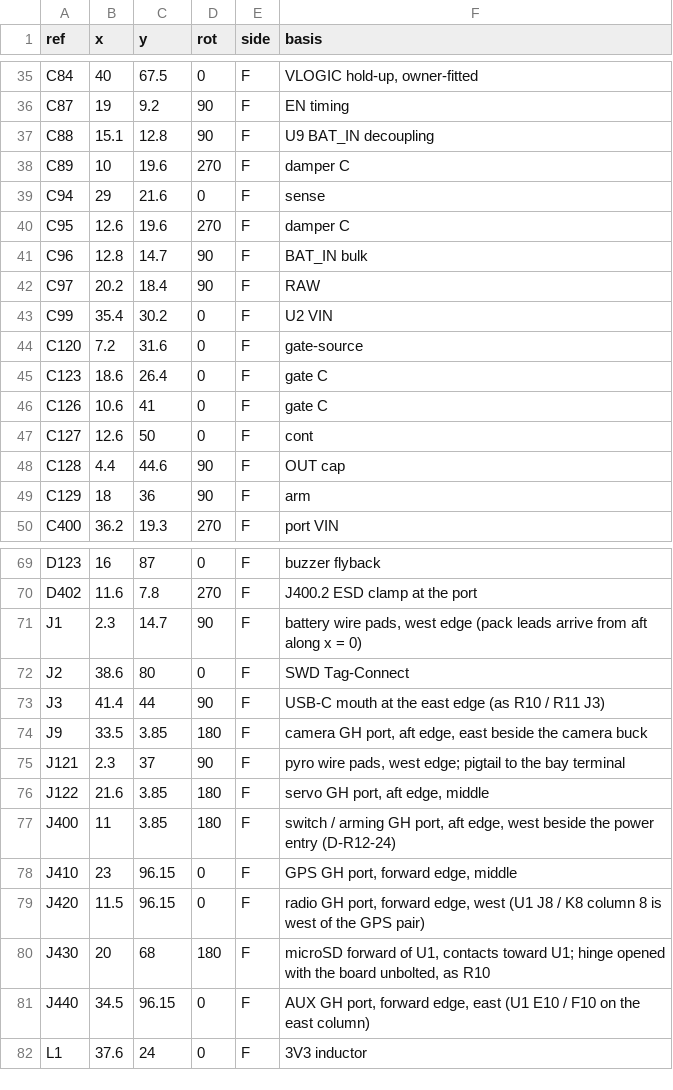
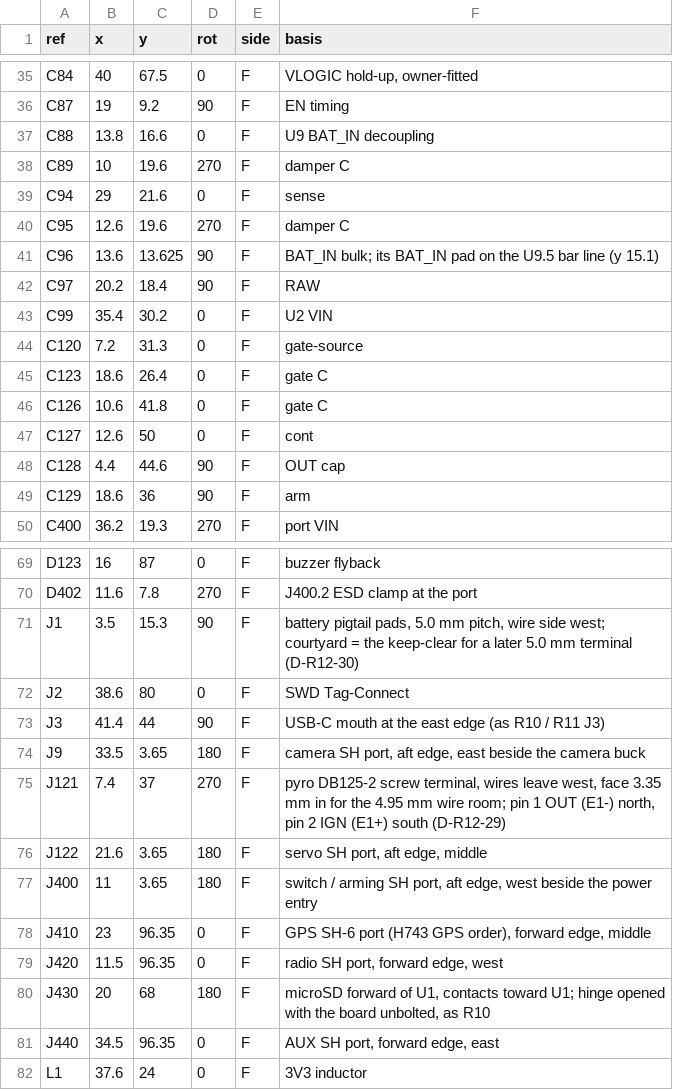
Before and after one commit to OAK-WJR/rocket-flight-computer, a TSV file: m3_design/r12_place.tsv, drawn as a sheet; only a part is shown, gaps mark what is left out; the diff covers the shown part only.

```diff
--- a/m3_design/r12_place.tsv
+++ b/m3_design/r12_place.tsv
@@ -36,3 +36,3 @@ C84	40	67.5	0	F	VLOGIC hold-up, owner-fitted
 C87	19	9.2	90	F	EN timing
-C88	15.1	12.8	90	F	U9 BAT_IN decoupling
+C88	13.8	16.6	0	F	U9 BAT_IN decoupling
 C89	10	19.6	270	F	damper C
@@ -40,11 +40,11 @@ C94	29	21.6	0	F	sense
 C95	12.6	19.6	270	F	damper C
-C96	12.8	14.7	90	F	BAT_IN bulk
+C96	13.6	13.625	90	F	BAT_IN bulk; its BAT_IN pad on the U9.5 bar line (y 15.1)
 C97	20.2	18.4	90	F	RAW
 C99	35.4	30.2	0	F	U2 VIN
-C120	7.2	31.6	0	F	gate-source
+C120	7.2	31.3	0	F	gate-source
 C123	18.6	26.4	0	F	gate C
-C126	10.6	41	0	F	gate C
+C126	10.6	41.8	0	F	gate C
 C127	12.6	50	0	F	cont
 C128	4.4	44.6	90	F	OUT cap
-C129	18	36	90	F	arm
+C129	18.6	36	90	F	arm
 C400	36.2	19.3	270	F	port VIN
@@ -70,13 +70,13 @@ D123	16	87	0	F	buzzer flyback
 D402	11.6	7.8	270	F	J400.2 ESD clamp at the port
-J1	2.3	14.7	90	F	battery wire pads, west edge (pack leads arrive from aft along x = 0)
+J1	3.5	15.3	90	F	battery pigtail pads, 5.0 mm pitch, wire side west; courtyard = the keep-clear for a later 5.0 mm terminal (D-R12-30)
 J2	38.6	80	0	F	SWD Tag-Connect
 J3	41.4	44	90	F	USB-C mouth at the east edge (as R10 / R11 J3)
-J9	33.5	3.85	180	F	camera GH port, aft edge, east beside the camera buck
-J121	2.3	37	90	F	pyro wire pads, west edge; pigtail to the bay terminal
-J122	21.6	3.85	180	F	servo GH port, aft edge, middle
-J400	11	3.85	180	F	switch / arming GH port, aft edge, west beside the power entry (D-R12-24)
-J410	23	96.15	0	F	GPS GH port, forward edge, middle
-J420	11.5	96.15	0	F	radio GH port, forward edge, west (U1 J8 / K8 column 8 is west of the GPS pair)
+J9	33.5	3.65	180	F	camera SH port, aft edge, east beside the camera buck
+J121	7.4	37	270	F	pyro DB125-2 screw terminal, wires leave west, face 3.35 mm in for the 4.95 mm wire room; pin 1 OUT (E1-) north, pin 2 IGN (E1+) south (D-R12-29)
+J122	21.6	3.65	180	F	servo SH port, aft edge, middle
+J400	11	3.65	180	F	switch / arming SH port, aft edge, west beside the power entry
+J410	23	96.35	0	F	GPS SH-6 port (H743 GPS order), forward edge, middle
+J420	11.5	96.35	0	F	radio SH port, forward edge, west
 J430	20	68	180	F	microSD forward of U1, contacts toward U1; hinge opened with the board unbolted, as R10
-J440	34.5	96.15	0	F	AUX GH port, forward edge, east (U1 E10 / F10 on the east column)
+J440	34.5	96.35	0	F	AUX SH port, forward edge, east
 L1	37.6	24	0	F	3V3 inductor
```
Also changed, not shown: 35 edited cells elsewhere in this file, 28 other files.
